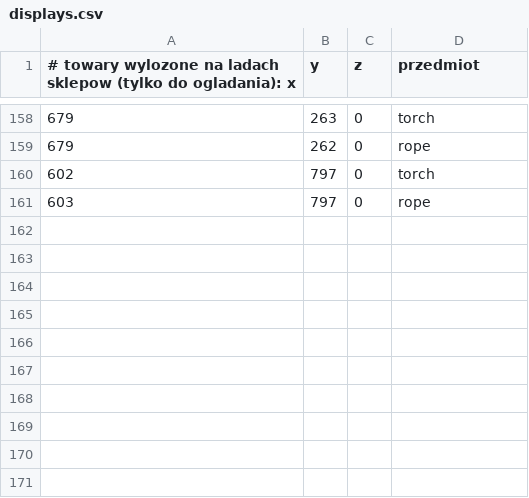
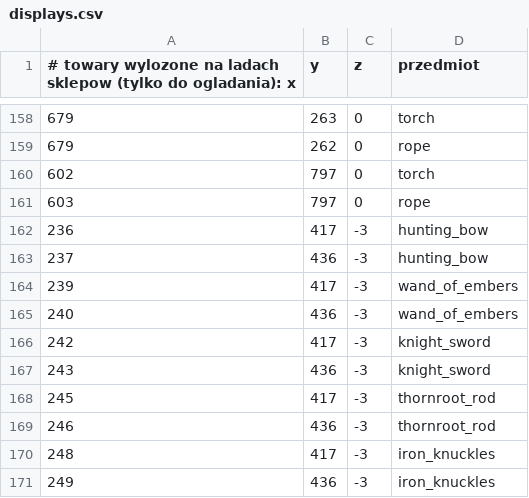
Before and after one commit to fawizja/Pixel, a CSV file: shared/src/main/resources/maps/world/displays.csv, drawn as a sheet; only a part is shown, gaps mark what is left out.

```diff
--- a/shared/src/main/resources/maps/world/displays.csv
+++ b/shared/src/main/resources/maps/world/displays.csv
@@ -161 +161,11 @@
 603;797;0;rope
+236;417;-3;hunting_bow
+237;436;-3;hunting_bow
+239;417;-3;wand_of_embers
+240;436;-3;wand_of_embers
+242;417;-3;knight_sword
+243;436;-3;knight_sword
+245;417;-3;thornroot_rod
+246;436;-3;thornroot_rod
+248;417;-3;iron_knuckles
+249;436;-3;iron_knuckles
```
Also changed, not shown: shared/src/main/resources/data/tiles.csv, shared/src/main/resources/maps/world/legend.csv, 32 other files.
